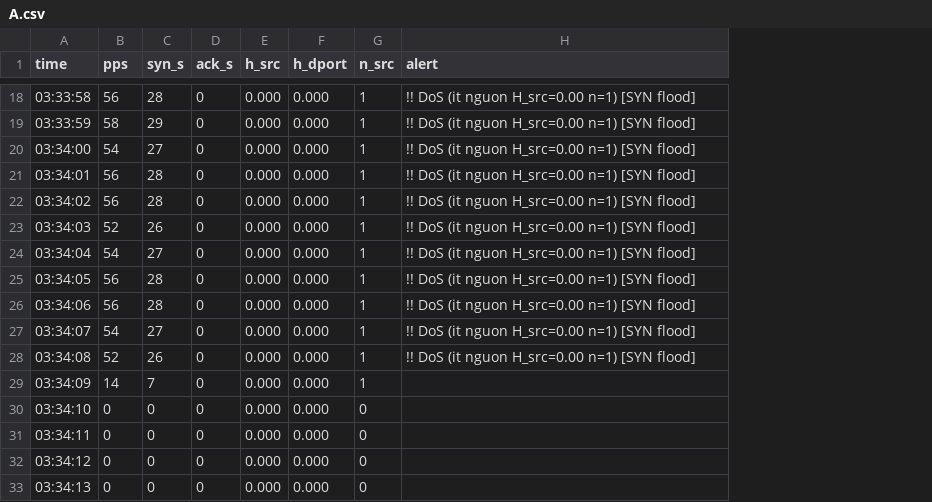
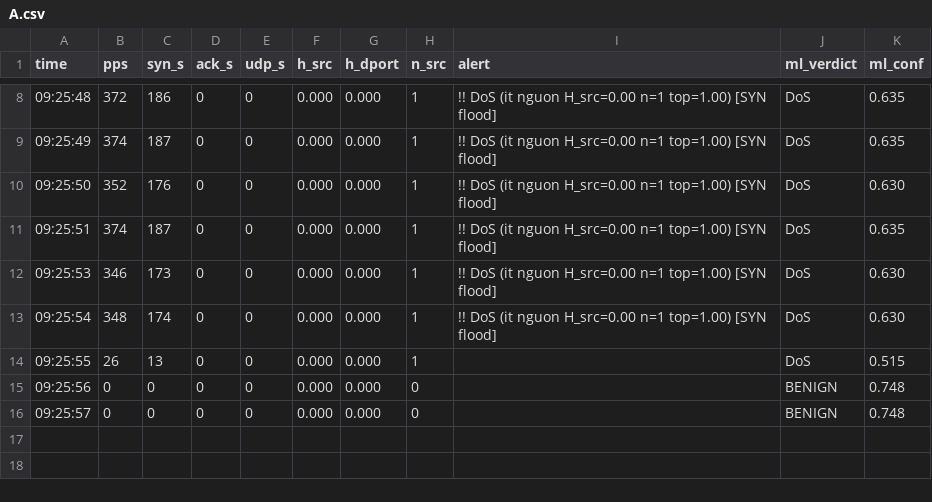
Before and after one commit to cityengin/dos-ddos-project, a CSV file: results/final/A.csv, drawn as a sheet; only a part is shown, gaps mark what is left out; removed rows and columns are numbered as before the commit, all else as after; the diff covers the shown part only; the diff names each change by its address in the sheet, - before the commit and + after, or states it on an @@ line.

```diff
--- a/results/final/A.csv
+++ b/results/final/A.csv
+column E (udp_s), rows 8-16: all 0
+column J (ml_verdict), rows 8-16: DoS | DoS | DoS | DoS | DoS | DoS | DoS | BENIGN | BENIGN
+column K (ml_conf), rows 8-16: 0.635 | 0.635 | 0.630 | 0.635 | 0.630 | 0.630 | 0.515 | 0.748 | 0.748
-A8 (time): 03:33:58
+A8 (time): 09:25:48
-B8 (pps): 56
+B8 (pps): 372
-C8 (syn_s): 28
+C8 (syn_s): 186
-I8:I12 (alert): …nguon H_src=0.00 n=1) [SYN flood]
+I8:I12 (alert): …nguon H_src=0.00 n=1 top=1.00) [SYN flood]
-A9 (time): 03:33:59
+A9 (time): 09:25:49
-B9 (pps): 58
+B9 (pps): 374
-C9 (syn_s): 29
+C9 (syn_s): 187
-A10 (time): 03:34:00
+A10 (time): 09:25:50
-B10 (pps): 54
+B10 (pps): 352
-C10 (syn_s): 27
+C10 (syn_s): 176
-A11 (time): 03:34:01
+A11 (time): 09:25:51
-B11 (pps): 56
+B11 (pps): 374
-C11 (syn_s): 28
+C11 (syn_s): 187
-A12 (time): 03:34:02
+A12 (time): 09:25:53
-B12 (pps): 56
+B12 (pps): 346
-C12 (syn_s): 28
+C12 (syn_s): 173
-row 23: 03:34:03 | 52 | 26 | 0 | 0.000 | 0.000 | 1 | !! DoS (it nguon H_src=0.00 n=1) [SYN flood]
-row 24: 03:34:04 | 54 | 27 | 0 | 0.000 | 0.000 | 1 | !! DoS (it nguon H_src=0.00 n=1) [SYN flood]
-A13 (time): 03:34:05
+A13 (time): 09:25:54
-B13 (pps): 56
+B13 (pps): 348
-C13 (syn_s): 28
+C13 (syn_s): 174
-I13 (alert): …nguon H_src=0.00 n=1) [SYN flood]
+I13 (alert): …nguon H_src=0.00 n=1 top=1.00) [SYN flood]
-row 26: 03:34:06 | 56 | 28 | 0 | 0.000 | 0.000 | 1 | !! DoS (it nguon H_src=0.00 n=1) [SYN flood]
-row 27: 03:34:07 | 54 | 27 | 0 | 0.000 | 0.000 | 1 | !! DoS (it nguon H_src=0.00 n=1) [SYN flood]
-row 28: 03:34:08 | 52 | 26 | 0 | 0.000 | 0.000 | 1 | !! DoS (it nguon H_src=0.00 n=1) [SYN flood]
-A14 (time): 03:34:09
+A14 (time): 09:25:55
-B14 (pps): 14
+B14 (pps): 26
-C14 (syn_s): 7
+C14 (syn_s): 13
-A15 (time): 03:34:10
+A15 (time): 09:25:56
-row 31: 03:34:11 | 0 | 0 | 0 | 0.000 | 0.000 | 0
-A16 (time): 03:34:12
+A16 (time): 09:25:57
-row 33: 03:34:13 | 0 | 0 | 0 | 0.000 | 0.000 | 0
```
Also changed, not shown: 11 removed rows and 18 edited cells elsewhere in this file, results/final/B.csv, results/final/C.csv, 11 other files.
